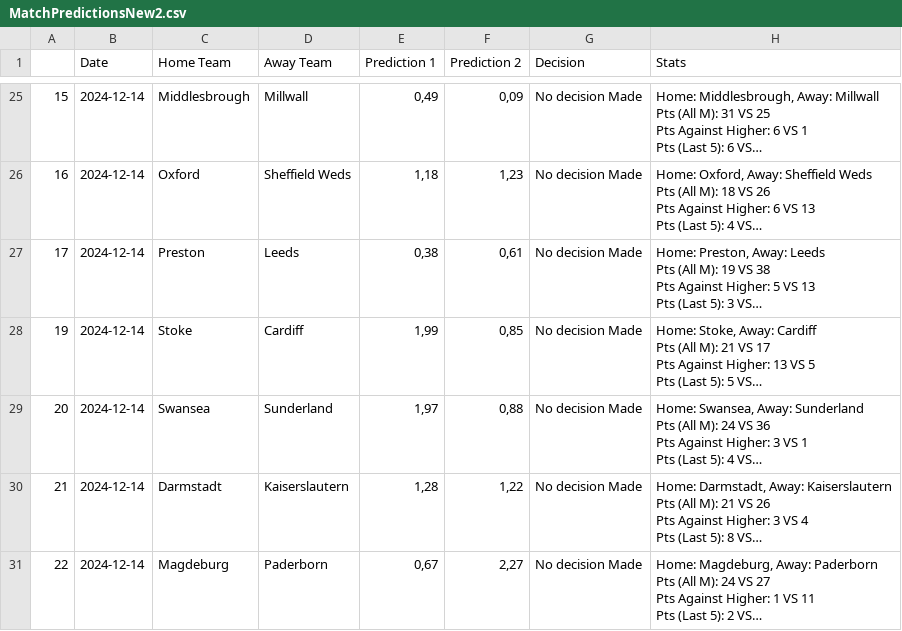
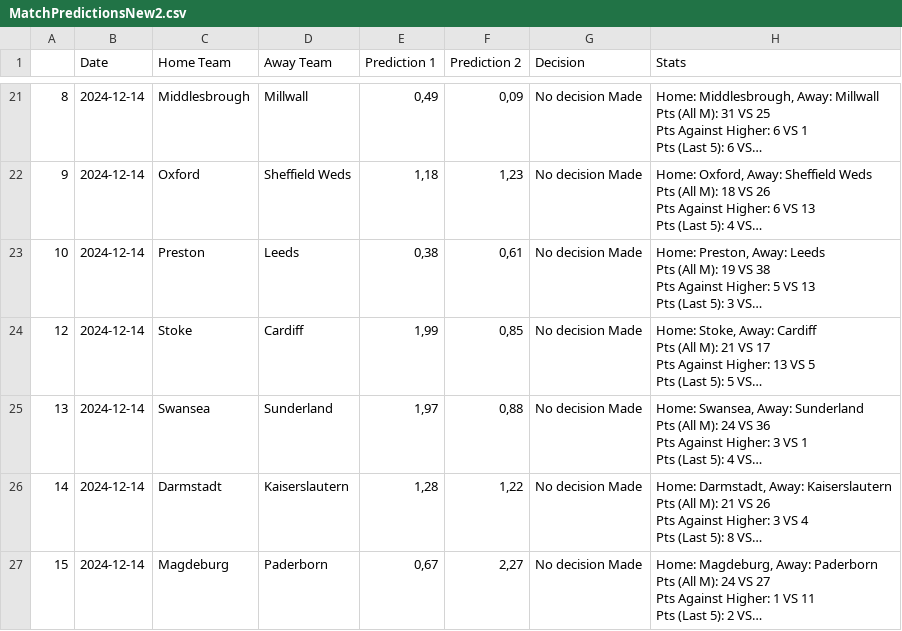
Before and after one commit to serutip/serutip.github.io, a CSV file: MatchPredictionsNew2.csv, drawn as a sheet; only a part is shown, gaps mark what is left out; long unchanged cells end in …; addresses are those after the commit; the diff covers the shown part only; the diff names each change by its address in the sheet, - before the commit and + after, or states it on an @@ line.

```diff
--- a/MatchPredictionsNew2.csv
+++ b/MatchPredictionsNew2.csv
-A21: 15
+A21: 8
-A22: 16
+A22: 9
-A23: 17
+A23: 10
-A24: 19
+A24: 12
-A25: 20
+A25: 13
-A26: 21
+A26: 14
-A27: 22
+A27: 15
```
Also changed, not shown: 3 added rows, 10 removed rows and 46 edited cells elsewhere in this file.
